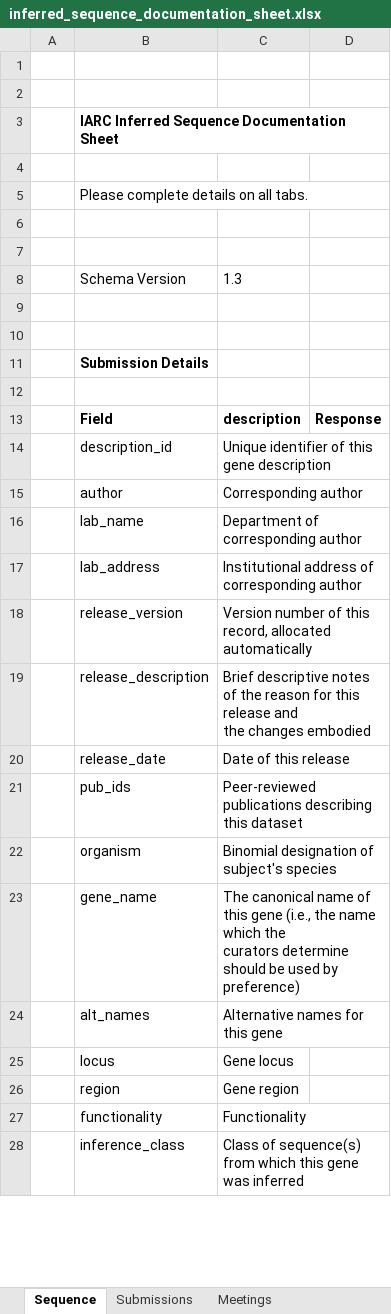
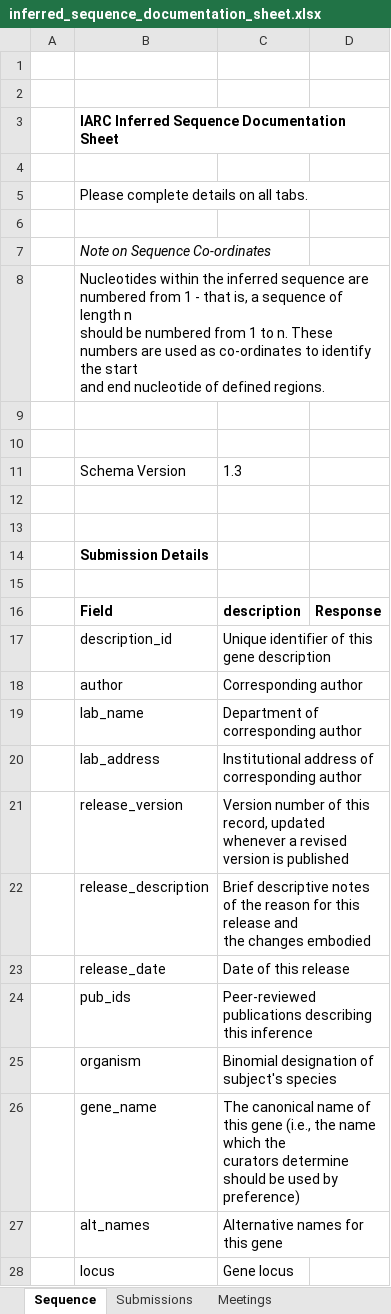
Before and after one commit to airr-community/gldb-wg, an Excel workbook: germline_schema/docs/inferred_sequence_documentation_sheet.xlsx, sheet Sequence, drawn as a sheet; only a part is shown; the shorter side is filled out with more unchanged rows; values as stored, in another font and other column widths than the file's, no borders; addresses are those after the commit; ↵ is a line break in a cell; the diff names each change by its address in the sheet, - before the commit and + after, or states it on an @@ line.

```diff
--- a/germline_schema/docs/inferred_sequence_documentation_sheet.xlsx (sheet Sequence)
+++ b/germline_schema/docs/inferred_sequence_documentation_sheet.xlsx (sheet Sequence)
+row 7:  | Note on Sequence Co-ordinates
+row 8:  | Nucleotides within the inferred sequence are numbered from 1 - that is, a sequence of length n ↵ should be numbered from 1 to n. These numbers are used as co-ordinates to identify the start ↵ and end nucleotide of defined regions.
+row 9: (empty)
-C21: …this record, allocated automatically
+C21: …this record, updated whenever a revised ↵ version is published
-C24: …describing this dataset
+C24: …describing this inference
```
Also changed, not shown: germline_schema/docs/iarc_submission_sheet.xlsx, germline_schema/templates/iarc_submission_template.xlsx, 4 other files.
